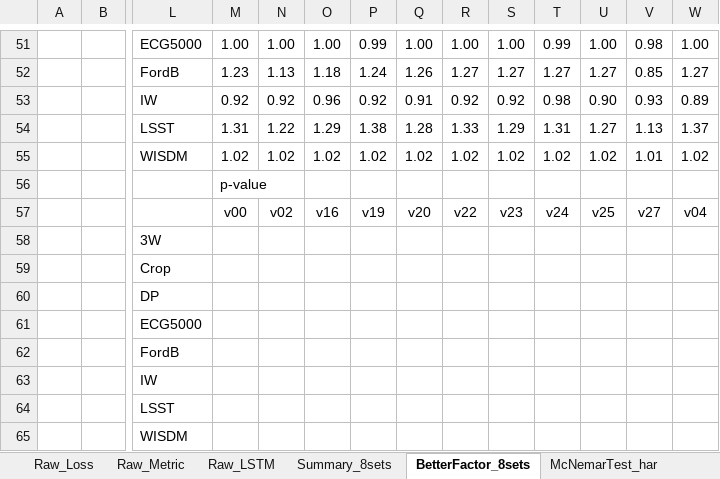
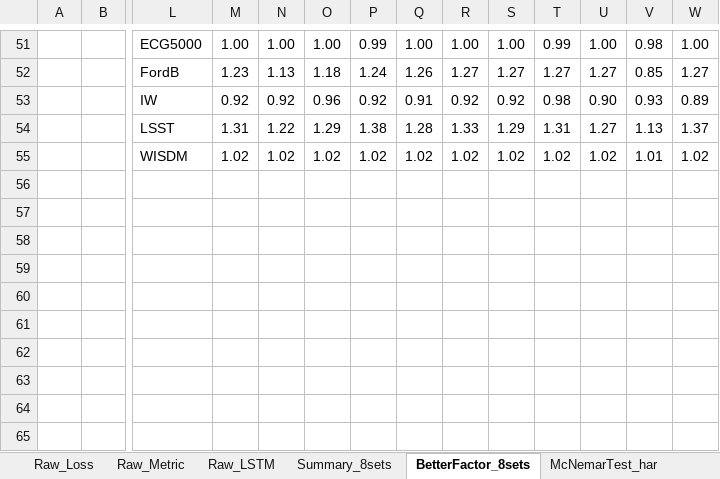
Before and after one commit to AchillesProject/EvolvedNeuron_for_HAR, an Excel workbook: pythons/new_neurons/run_8sets/SummaryResult.xlsx, sheet BetterFactor_8sets, drawn as a sheet; only a part is shown, gaps mark what is left out; values as stored, in another font and other column widths than the file's, no borders; conditional formats not drawn; rows hold the shown columns only; the diff names each change by its address in the sheet, - before the commit and + after, or states it on an @@ line.

```diff
--- a/pythons/new_neurons/run_8sets/SummaryResult.xlsx (sheet BetterFactor_8sets)
+++ b/pythons/new_neurons/run_8sets/SummaryResult.xlsx (sheet BetterFactor_8sets)
-row 56:  |  |  | p-value
-row 57:  |  |  | v00 | v02 | v16 | v19 | v20 | v22 | v23 | v24 | v25 | v27 | v04
-row 58:  |  | 3W
-row 59:  |  | Crop
-row 60:  |  | DP
-row 61:  |  | ECG5000
-row 62:  |  | FordB
-row 63:  |  | IW
-row 64:  |  | LSST
-row 65:  |  | WISDM
```
Also changed, not shown: sheet McNemarTest_har, 9 other files.
